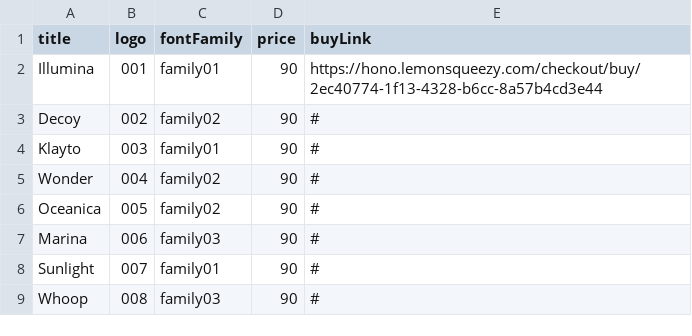
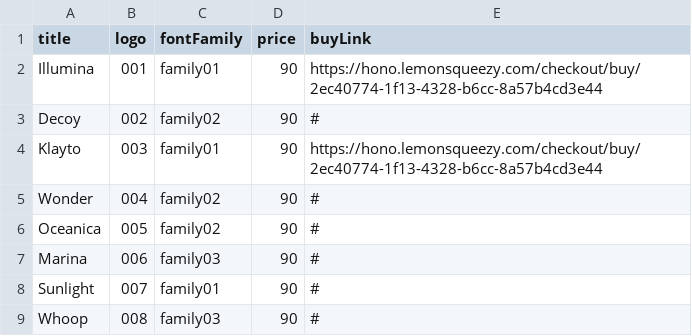
Before and after one commit to honodesign/hono, a CSV file: data.csv, drawn as a sheet.

```diff
--- a/data.csv
+++ b/data.csv
@@ -3,3 +3,3 @@ Illumina,001,family01,90,https://hono.lemonsqueezy.com/checkout/buy/2ec40774-1f1
 Decoy,002,family02,90,#
-Klayto,003,family01,90,#
+Klayto,003,family01,90,https://hono.lemonsqueezy.com/checkout/buy/2ec40774-1f13-4328-b6cc-8a57b4cd3e44
 Wonder,004,family02,90,#
```
Also changed, not shown: 2 other files.
